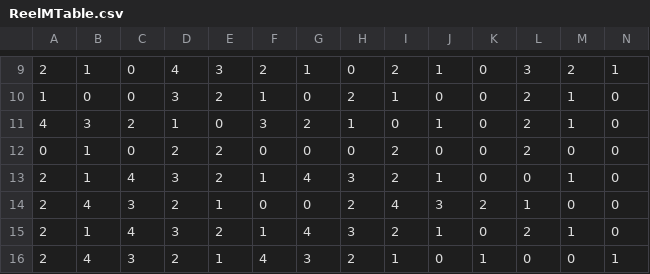
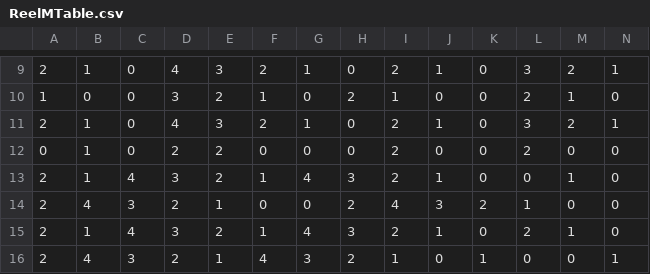
Before and after one commit to Tom201512/Nostalgia-Remake, a CSV file: Assets/DataFile/ReelTables/ReelMTable.csv, drawn as a sheet; only a part is shown, gaps mark what is left out; removed rows and columns are numbered as before the commit, all else as after; rows hold the shown columns only; the diff names each change by its address in the sheet, - before the commit and + after, or states it on an @@ line.

```diff
--- a/Assets/DataFile/ReelTables/ReelMTable.csv
+++ b/Assets/DataFile/ReelTables/ReelMTable.csv
-row 11: 4 | 3 | 2 | 1 | 0 | 3 | 2 | 1 | 0 | 1 | 0 | 2 | 1 | 0
+row 11: 2 | 1 | 0 | 4 | 3 | 2 | 1 | 0 | 2 | 1 | 0 | 3 | 2 | 1
```
Also changed, not shown: Assets/DataFile/ReelTables/ReelRTable.csv, 9 other files.
